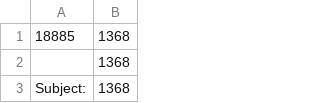
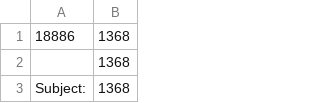
Before and after one commit to krzysztofzajaczkowski/let-me-spam-it-for-you, a CSV file: data-collecting/data/processed/unique_dataset1_spam.csv, drawn as a sheet; only a part is shown.

```diff
--- a/data-collecting/data/processed/unique_dataset1_spam.csv
+++ b/data-collecting/data/processed/unique_dataset1_spam.csv
@@ -1,2 +1,2 @@
-18885,1368
+18886,1368
 ,1368
```
Also changed, not shown: data-collecting/data/processed/unique_dataset1.csv, data-collecting/data/processed/unique_dataset1_ham.csv, 2 other files.
